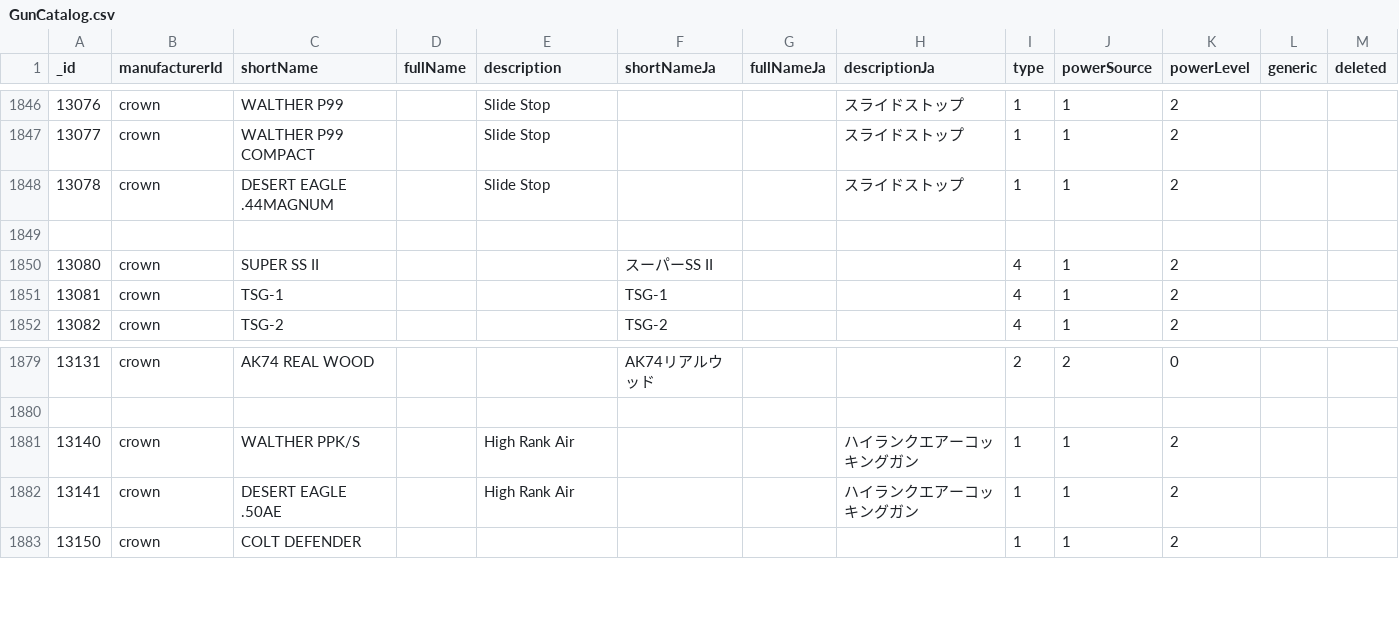
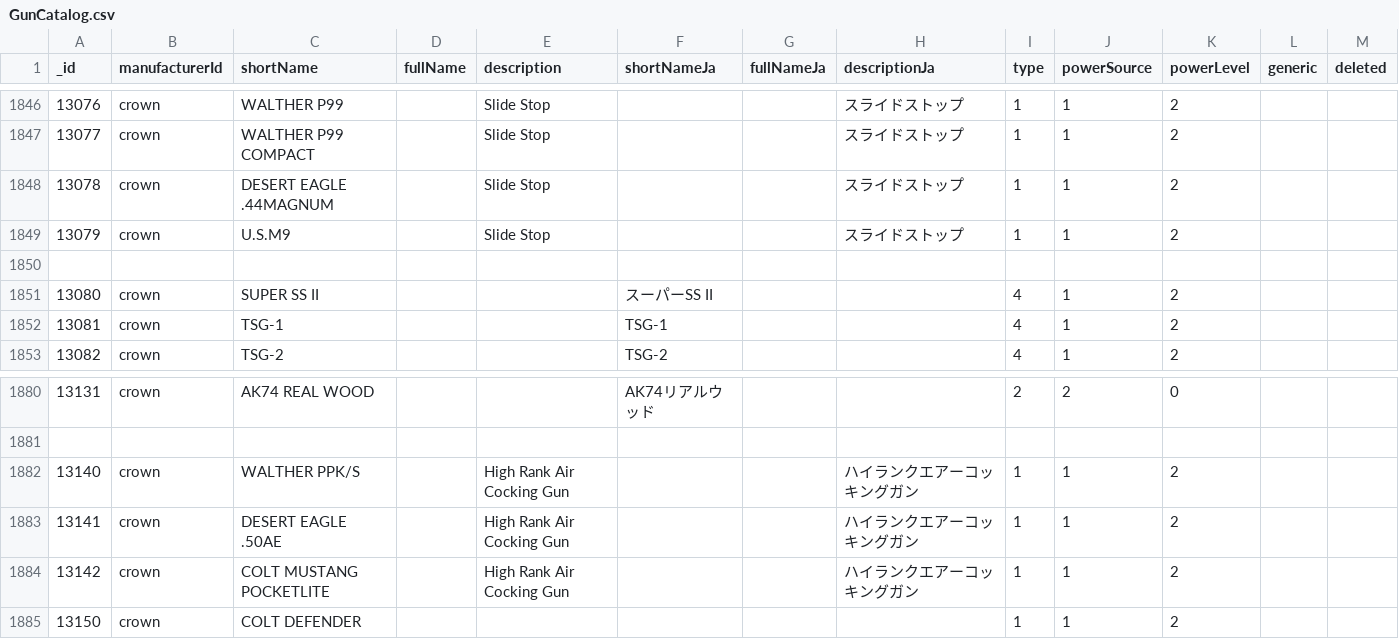
Before and after one commit to Precision-Marks/airsoft_database, a CSV file: source_data/GunCatalog.csv, drawn as a sheet; only a part is shown, gaps mark what is left out.

Commit message:
update: add U.S.M9 and COLT MUSTANG POCKETLITE to GunCatalog.csv; refine descriptions for existing entries

```diff
--- a/source_data/GunCatalog.csv
+++ b/source_data/GunCatalog.csv
@@ -1848,2 +1848,3 @@ _id,manufacturerId,shortName,fullName,description,shortNameJa,fullNameJa,descrip
 13078,"crown","DESERT EAGLE .44MAGNUM","","Slide Stop","","","スライドストップ",1,1,2,,
+13079,"crown","U.S.M9","","Slide Stop","","","スライドストップ",1,1,2,,
 
@@ -1880,4 +1881,5 @@ _id,manufacturerId,shortName,fullName,description,shortNameJa,fullNameJa,descrip
 
-13140,"crown","WALTHER PPK/S","","High Rank Air","","","ハイランクエアーコッキングガン",1,1,2,,
-13141,"crown","DESERT EAGLE .50AE","","High Rank Air","","","ハイランクエアーコッキングガン",1,1,2,,
+13140,"crown","WALTHER PPK/S","","High Rank Air Cocking Gun","","","ハイランクエアーコッキングガン",1,1,2,,
+13141,"crown","DESERT EAGLE .50AE","","High Rank Air Cocking Gun","","","ハイランクエアーコッキングガン",1,1,2,,
+13142,"crown","COLT MUSTANG POCKETLITE","","High Rank Air Cocking Gun","","","ハイランクエアーコッキングガン",1,1,2,,
 13150,"crown","COLT DEFENDER","","","","","",1,1,2,,
```
